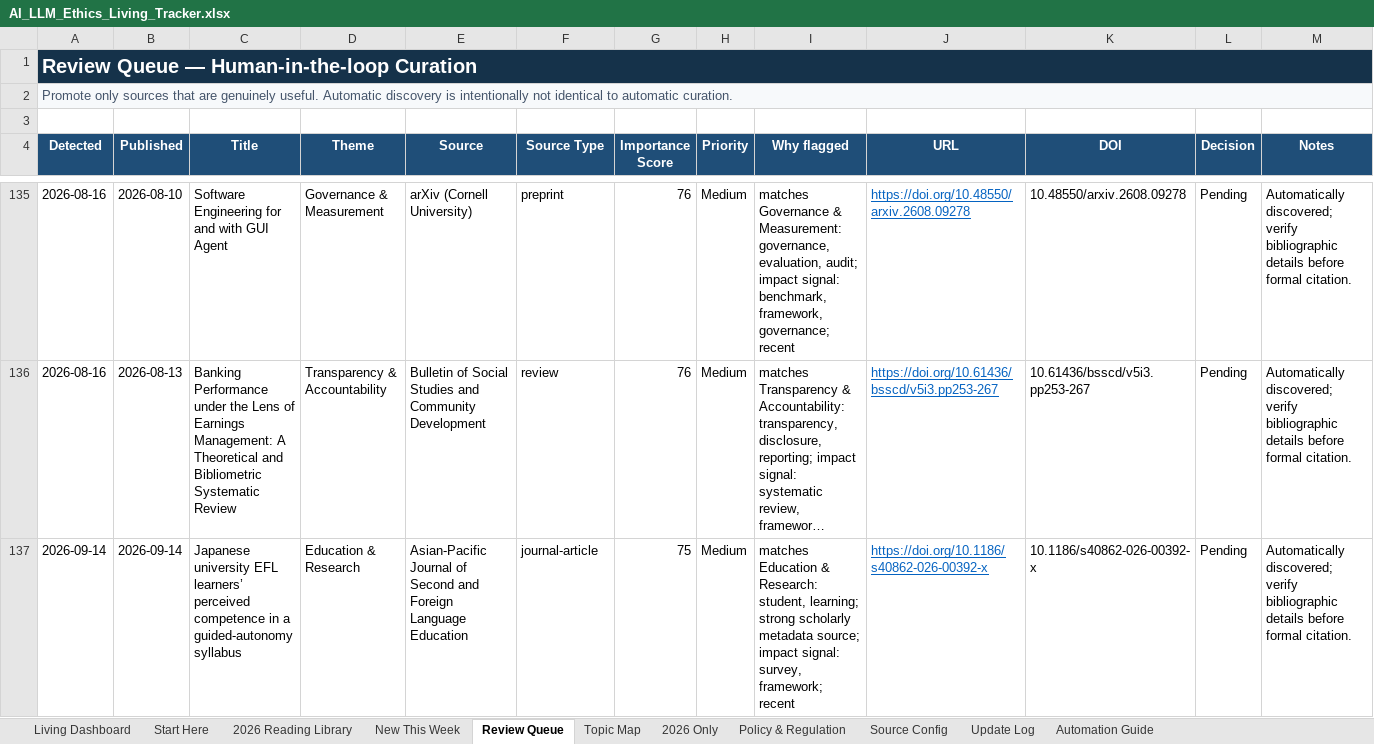
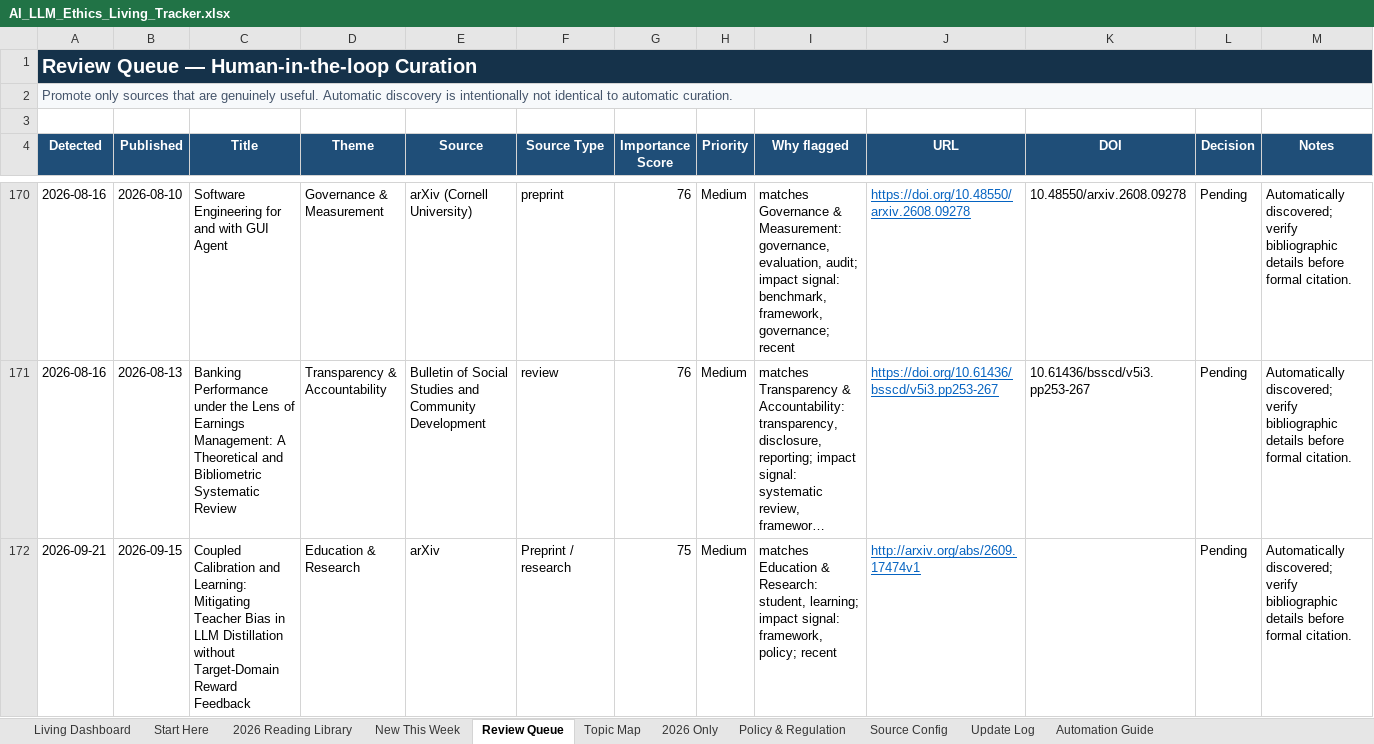
Before and after one commit to sonigovind/ai-llm-ethics-living-tracker, an Excel workbook: AI_LLM_Ethics_Living_Tracker.xlsx, sheet Review Queue, drawn as a sheet; only a part is shown, gaps mark what is left out; the shorter side is filled out with more unchanged rows; long unchanged cells end in …; values as stored, in another font and other column widths than the file's, no borders; conditional formats not drawn; the diff covers the shown part only; the diff names each change by its address in the sheet, - before the commit and + after, or states it on an @@ line.

```diff
--- a/AI_LLM_Ethics_Living_Tracker.xlsx (sheet Review Queue)
+++ b/AI_LLM_Ethics_Living_Tracker.xlsx (sheet Review Queue)
+row 172: 2026-09-21 | 2026-09-15 | Coupled Calibration and Learning: Mitigating Teacher Bias in LLM Distillation without Target-Domain Reward Feedback | Education & Research | arXiv | Preprint / research | 75 | Medium | matches Education & Research: student, learning; impact signal: framework, policy; recent | http://arxiv.org/abs/2609.17474v1 |  | Pending | Automatically discovered; verify bibliographic details before formal citation.
```
Also changed, not shown: 58 added rows elsewhere in this sheet, sheet New This Week, sheet Update Log, sheet Living Dashboard, 7 other files.
